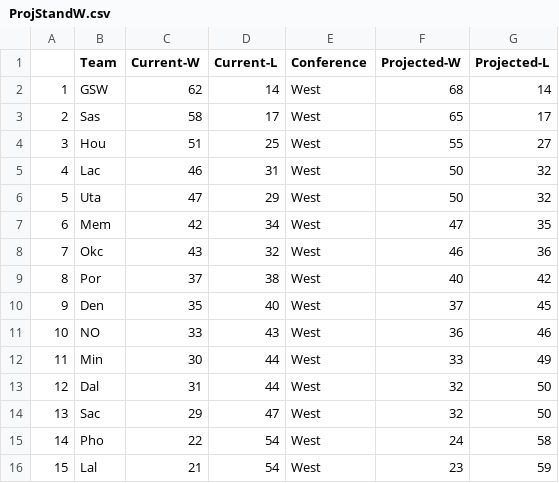
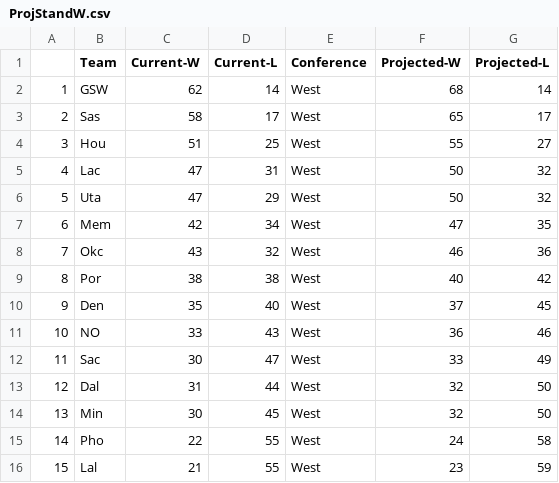
Before and after one commit to derek-corcoran-barrios/Sloan, a CSV file: ProjStandW.csv, drawn as a sheet.

```diff
--- a/ProjStandW.csv
+++ b/ProjStandW.csv
@@ -4,3 +4,3 @@
 "3","Hou",51,25,"West",55,27
-"4","Lac",46,31,"West",50,32
+"4","Lac",47,31,"West",50,32
 "5","Uta",47,29,"West",50,32
@@ -8,9 +8,9 @@
 "7","Okc",43,32,"West",46,36
-"8","Por",37,38,"West",40,42
+"8","Por",38,38,"West",40,42
 "9","Den",35,40,"West",37,45
 "10","NO",33,43,"West",36,46
-"11","Min",30,44,"West",33,49
+"11","Sac",30,47,"West",33,49
 "12","Dal",31,44,"West",32,50
-"13","Sac",29,47,"West",32,50
-"14","Pho",22,54,"West",24,58
-"15","Lal",21,54,"West",23,59
+"13","Min",30,45,"West",32,50
+"14","Pho",22,55,"West",24,58
+"15","Lal",21,55,"West",23,59
```
Also changed, not shown: AddedStand.csv, ProjStand.csv, 28 other files.
